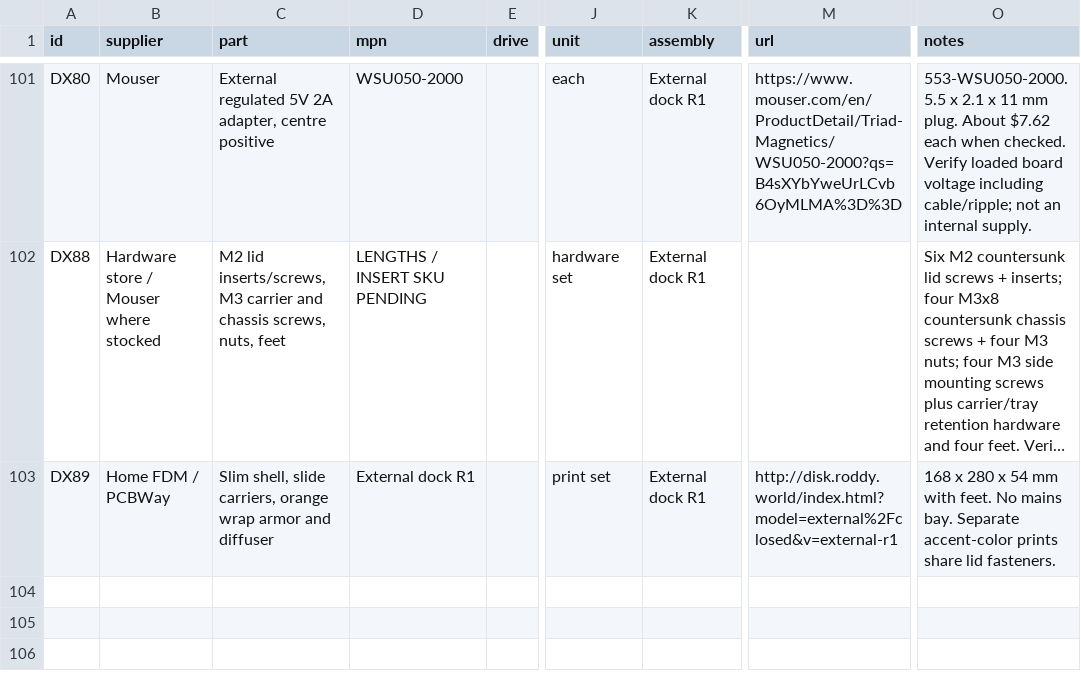
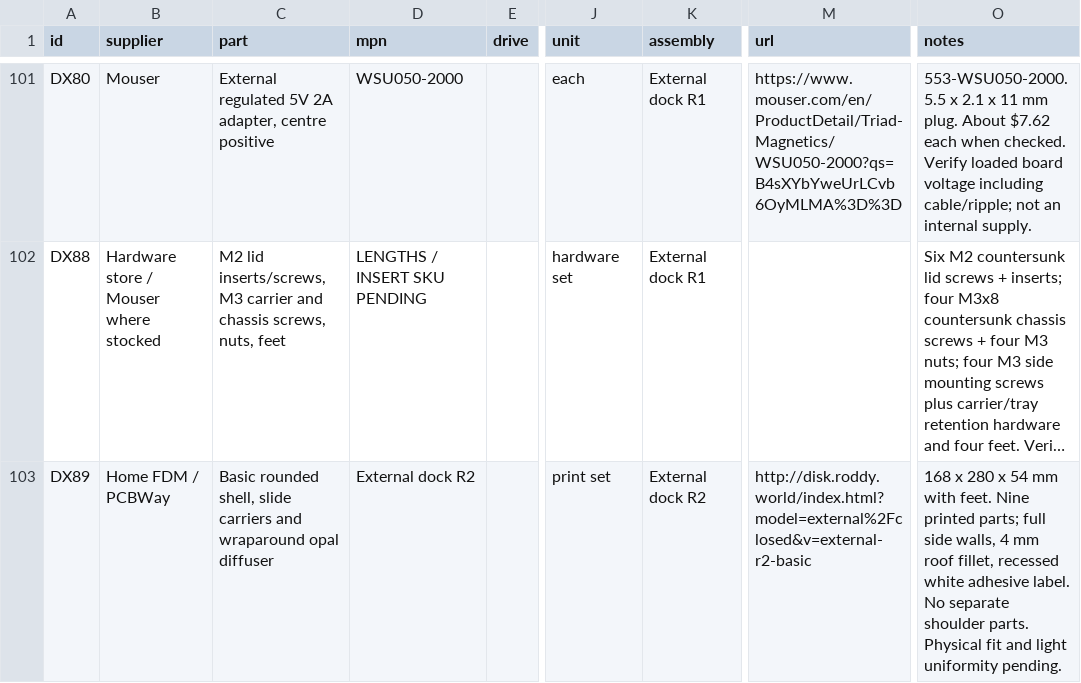
Before and after one commit to lionsarmor/cyber-disk-site, a CSV file: site/downloads/master-bom.csv, drawn as a sheet; only a part is shown, gaps mark what is left out; long unchanged cells end in …; the diff names each change by its address in the sheet, - before the commit and + after, or states it on an @@ line.

Commit message:
Publish Basic R2 external case CAD and inspection scenes

```diff
--- a/site/downloads/master-bom.csv
+++ b/site/downloads/master-bom.csv
-C103 (part): Slim shell, slide carriers, orange wrap armor and diffuser
+C103 (part): Basic rounded shell, slide carriers and wraparound opal diffuser
-D103 (mpn): External dock R1
+D103 (mpn): External dock R2
-K103 (assembly): External dock R1
+K103 (assembly): External dock R2
-M103 (url): http://disk.roddy.world/index.html?model=external%2Fclosed&v=external-r1
+M103 (url): http://disk.roddy.world/index.html?model=external%2Fclosed&v=external-r2-basic
-O103 (notes): …with feet. No mains bay. Separate accent-color prints share lid fasteners.
+O103 (notes): …with feet. Nine printed parts; full side walls, 4 mm roof fillet, recessed white adhesive label. No separate shoulder parts. Physical fit and light uniformity pending.
```
Also changed, not shown: 19 other files.
